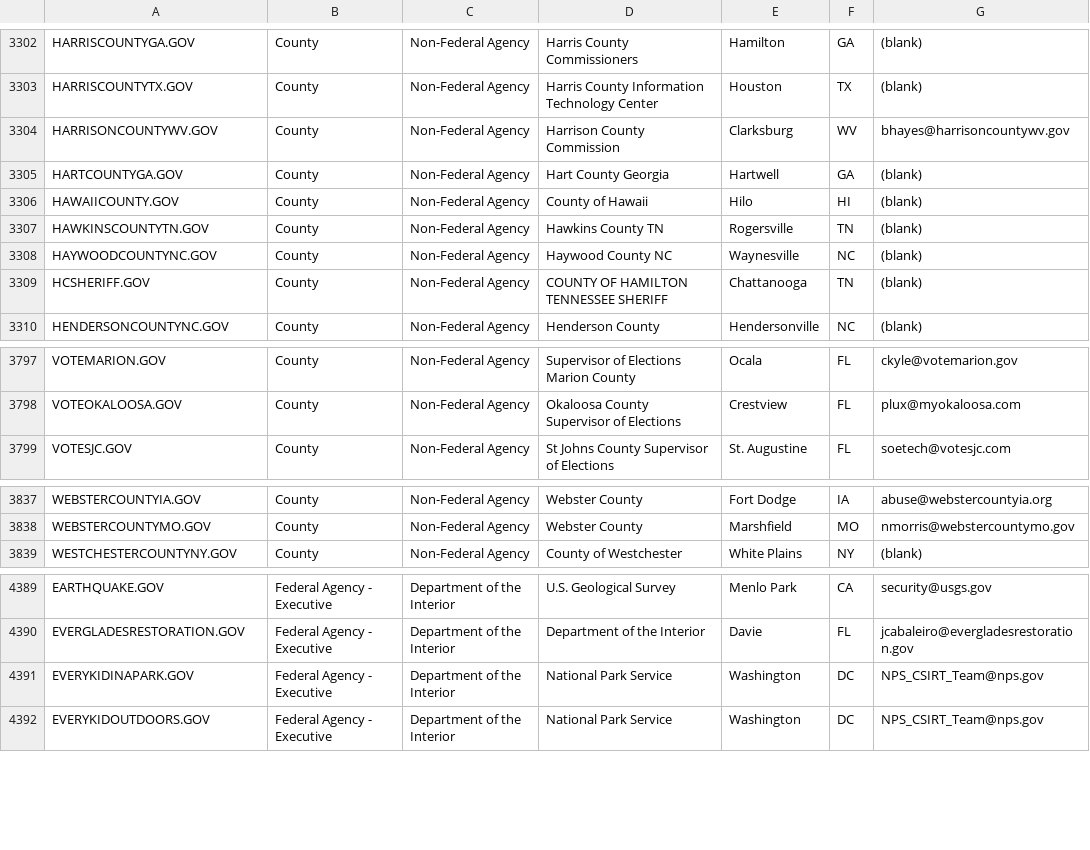
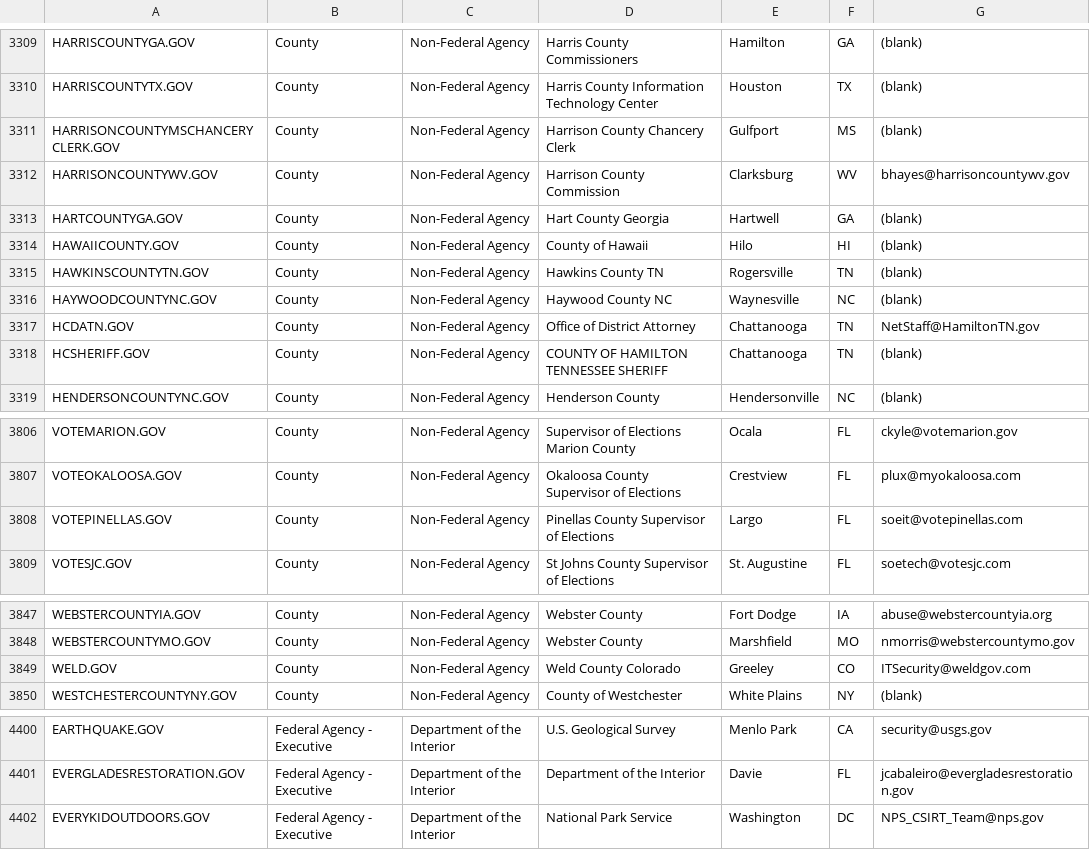
Before and after one commit to GSA/data, a CSV file: dotgov-domains/current-full.csv, drawn as a sheet; only a part is shown, gaps mark what is left out; removed rows and columns are numbered as before the commit, all else as after; the diff covers the shown part only; the diff names each change by its address in the sheet, - before the commit and + after, or states it on an @@ line.

```diff
--- a/dotgov-domains/current-full.csv
+++ b/dotgov-domains/current-full.csv
+row 3311: HARRISONCOUNTYMSCHANCERYCLERK.GOV | County | Non-Federal Agency | Harrison County Chancery Clerk | Gulfport | MS | (blank)
+row 3317: HCDATN.GOV | County | Non-Federal Agency | Office of District Attorney | Chattanooga | TN | NetStaff@HamiltonTN.gov
+row 3808: VOTEPINELLAS.GOV | County | Non-Federal Agency | Pinellas County Supervisor of Elections | Largo | FL | soeit@votepinellas.com
+row 3849: WELD.GOV | County | Non-Federal Agency | Weld County Colorado | Greeley | CO | ITSecurity@weldgov.com
-row 4391: EVERYKIDINAPARK.GOV | Federal Agency - Executive | Department of the Interior | National Park Service | Washington | DC | NPS_CSIRT_Team@nps.gov
```
Also changed, not shown: 12 added rows, 3 removed rows and 15 edited cells elsewhere in this file, dotgov-domains/current-federal.csv.
